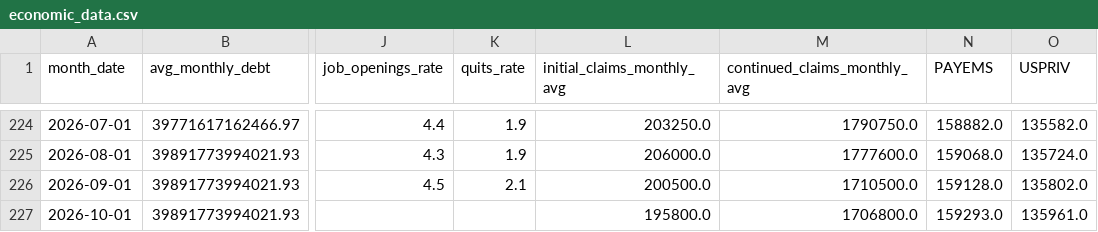
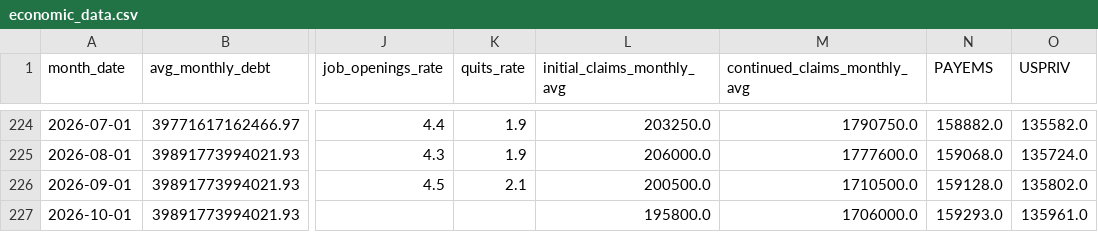
Before and after one commit to robyoung1968/national-economy-audit, a CSV file: economic_data.csv, drawn as a sheet; only a part is shown, gaps mark what is left out; the diff names each change by its address in the sheet, - before the commit and + after, or states it on an @@ line.

```diff
--- a/economic_data.csv
+++ b/economic_data.csv
-M227 (continued_claims_monthly_avg): 1706800.0
+M227 (continued_claims_monthly_avg): 1706000.0
```
Also changed, not shown: 2 other files.
